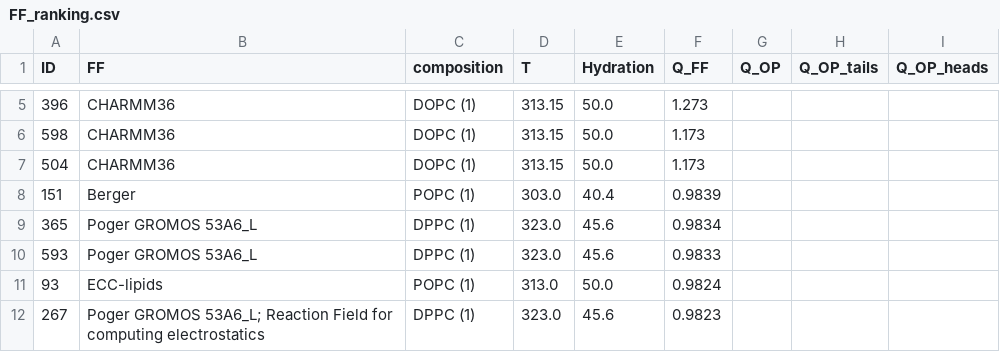
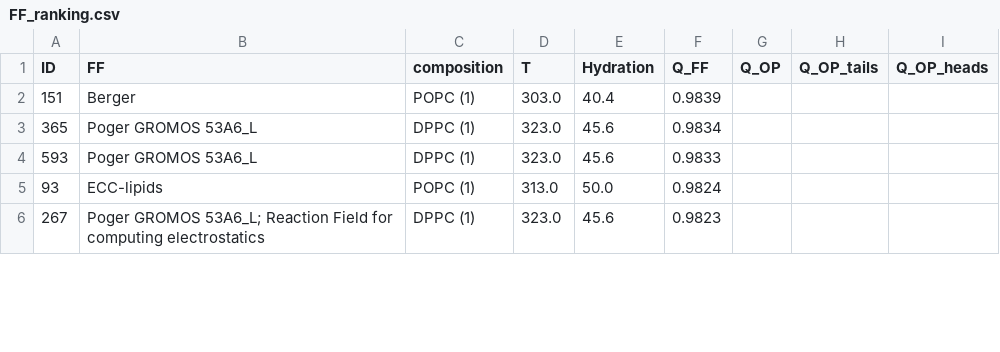
Before and after one commit to comcon1/BilayerData, a CSV file: Ranking/FF_ranking.csv, drawn as a sheet; only a part is shown, gaps mark what is left out; removed rows and columns are numbered as before the commit, all else as after; the diff covers the shown part only; the diff names each change by its address in the sheet, - before the commit and + after, or states it on an @@ line.

Commit message:
fix ranking after removing broken pairings

```diff
--- a/Ranking/FF_ranking.csv
+++ b/Ranking/FF_ranking.csv
-row 5: 396 | CHARMM36 | DOPC (1) | 313.15 | 50.0 | 1.273
-row 6: 598 | CHARMM36 | DOPC (1) | 313.15 | 50.0 | 1.173
-row 7: 504 | CHARMM36 | DOPC (1) | 313.15 | 50.0 | 1.173
```
Also changed, not shown: 6 removed rows and 8 moved rows elsewhere in this file.
